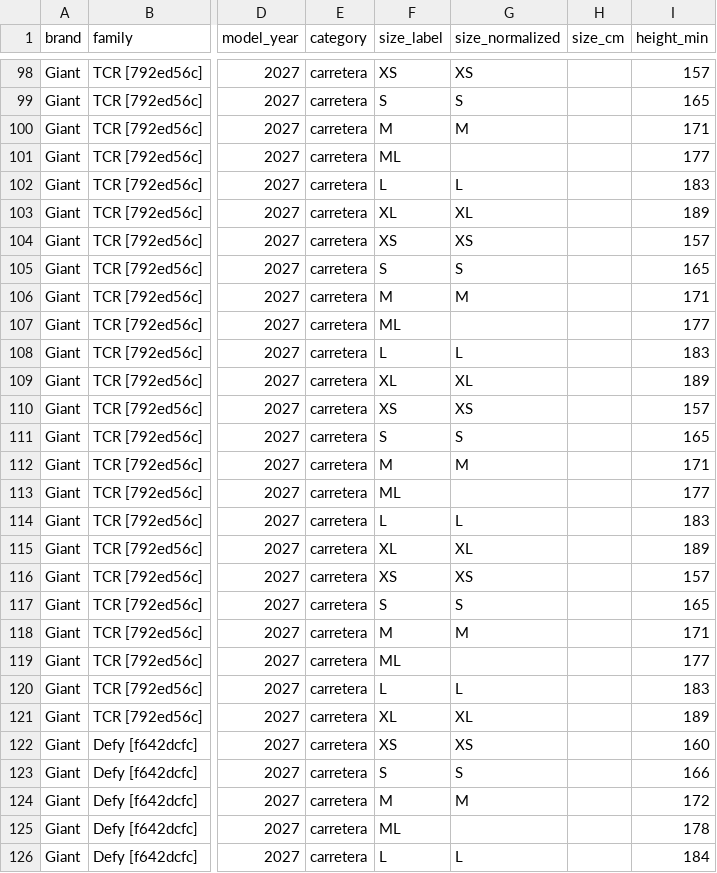
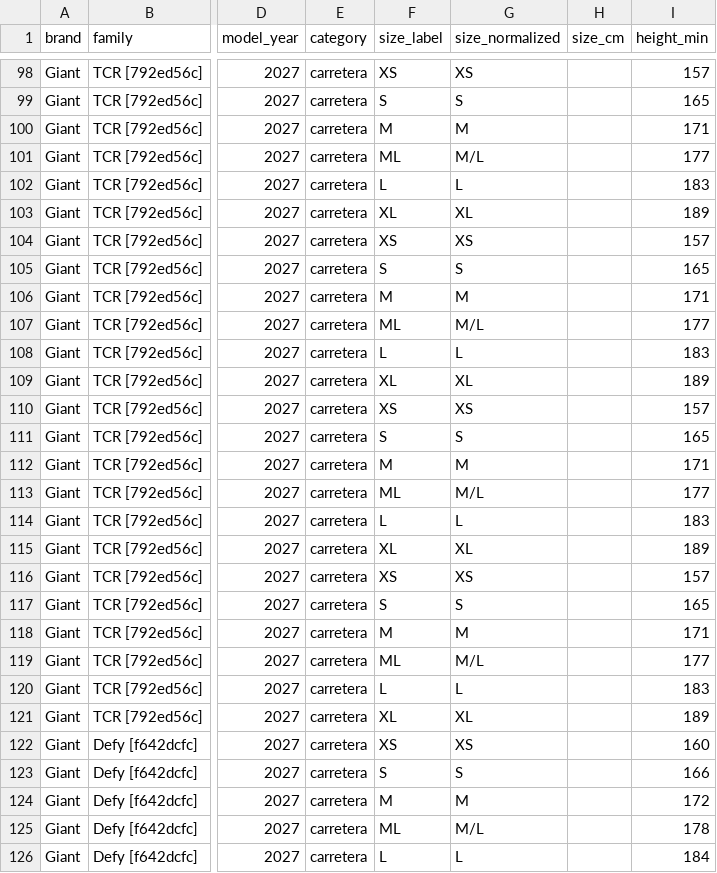
Before and after one commit to VoidHashh/talla, a CSV file: data/staging/giant.csv, drawn as a sheet; only a part is shown, gaps mark what is left out; the diff covers the shown part only; the diff names each change by its address in the sheet, - before the commit and + after, or states it on an @@ line.

```diff
--- a/data/staging/giant.csv
+++ b/data/staging/giant.csv
-G101 (size_normalized): (empty)
+G101 (size_normalized): M/L
-G107 (size_normalized): (empty)
+G107 (size_normalized): M/L
-G113 (size_normalized): (empty)
+G113 (size_normalized): M/L
-G119 (size_normalized): (empty)
+G119 (size_normalized): M/L
-G125 (size_normalized): (empty)
+G125 (size_normalized): M/L
```
Also changed, not shown: 13 edited cells elsewhere in this file, data/staging/bh.csv, data/staging/conor.csv, 55 other files.
